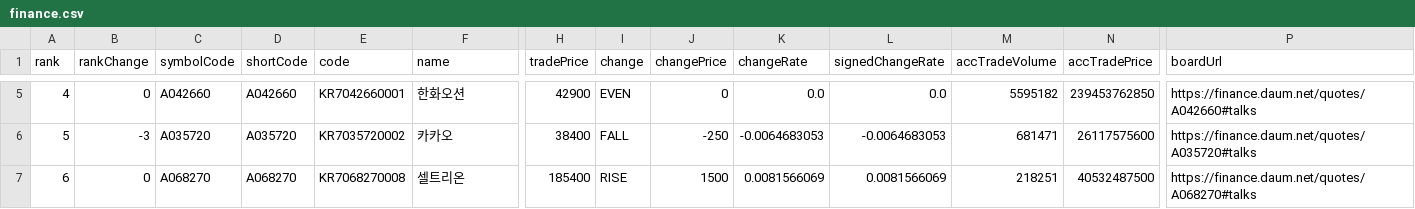
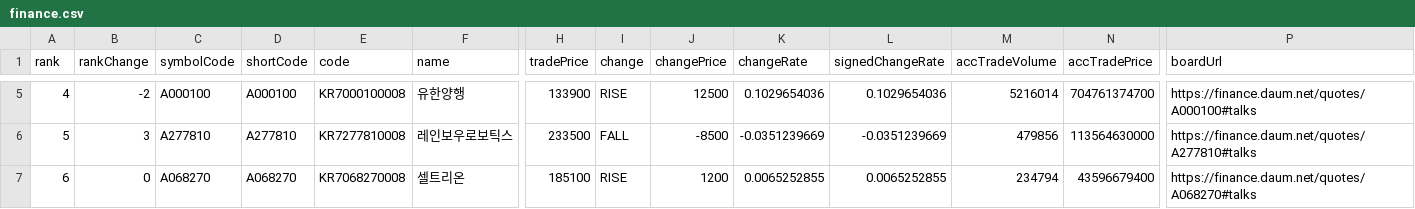
Before and after one commit to ForestJIN815/pythonsource, a CSV file: rpa/finance.csv, drawn as a sheet; only a part is shown, gaps mark what is left out; the diff covers the shown part only; the diff names each change by its address in the sheet, - before the commit and + after, or states it on an @@ line.

```diff
--- a/rpa/finance.csv
+++ b/rpa/finance.csv
-B5 (rankChange): 0
+B5 (rankChange): -2
-C5 (symbolCode): A042660
+C5 (symbolCode): A000100
-D5 (shortCode): A042660
+D5 (shortCode): A000100
-E5 (code): KR7042660001
+E5 (code): KR7000100008
-F5 (name): 한화오션
+F5 (name): 유한양행
-H5 (tradePrice): 42900
+H5 (tradePrice): 133900
-I5 (change): EVEN
+I5 (change): RISE
-J5 (changePrice): 0
+J5 (changePrice): 12500
-K5 (changeRate): 0.0
+K5 (changeRate): 0.1029654036
-L5 (signedChangeRate): 0.0
+L5 (signedChangeRate): 0.1029654036
-M5 (accTradeVolume): 5595182
+M5 (accTradeVolume): 5216014
-N5 (accTradePrice): 239453762850
+N5 (accTradePrice): 704761374700
-P5 (boardUrl): https://finance.daum.net/quotes/A042660#talks
+P5 (boardUrl): https://finance.daum.net/quotes/A000100#talks
-B6 (rankChange): -3
+B6 (rankChange): 3
-C6 (symbolCode): A035720
+C6 (symbolCode): A277810
-D6 (shortCode): A035720
+D6 (shortCode): A277810
-E6 (code): KR7035720002
+E6 (code): KR7277810008
-F6 (name): 카카오
+F6 (name): 레인보우로보틱스
-H6 (tradePrice): 38400
+H6 (tradePrice): 233500
-J6 (changePrice): -250
+J6 (changePrice): -8500
-K6 (changeRate): -0.0064683053
+K6 (changeRate): -0.0351239669
-L6 (signedChangeRate): -0.0064683053
+L6 (signedChangeRate): -0.0351239669
-M6 (accTradeVolume): 681471
+M6 (accTradeVolume): 479856
-N6 (accTradePrice): 26117575600
+N6 (accTradePrice): 113564630000
-P6 (boardUrl): https://finance.daum.net/quotes/A035720#talks
+P6 (boardUrl): https://finance.daum.net/quotes/A277810#talks
-H7 (tradePrice): 185400
+H7 (tradePrice): 185100
-J7 (changePrice): 1500
+J7 (changePrice): 1200
-K7 (changeRate): 0.0081566069
+K7 (changeRate): 0.0065252855
-L7 (signedChangeRate): 0.0081566069
+L7 (signedChangeRate): 0.0065252855
-M7 (accTradeVolume): 218251
+M7 (accTradeVolume): 234794
-N7 (accTradePrice): 40532487500
+N7 (accTradePrice): 43596679400
```
Also changed, not shown: 78 edited cells elsewhere in this file, 5 other files.
